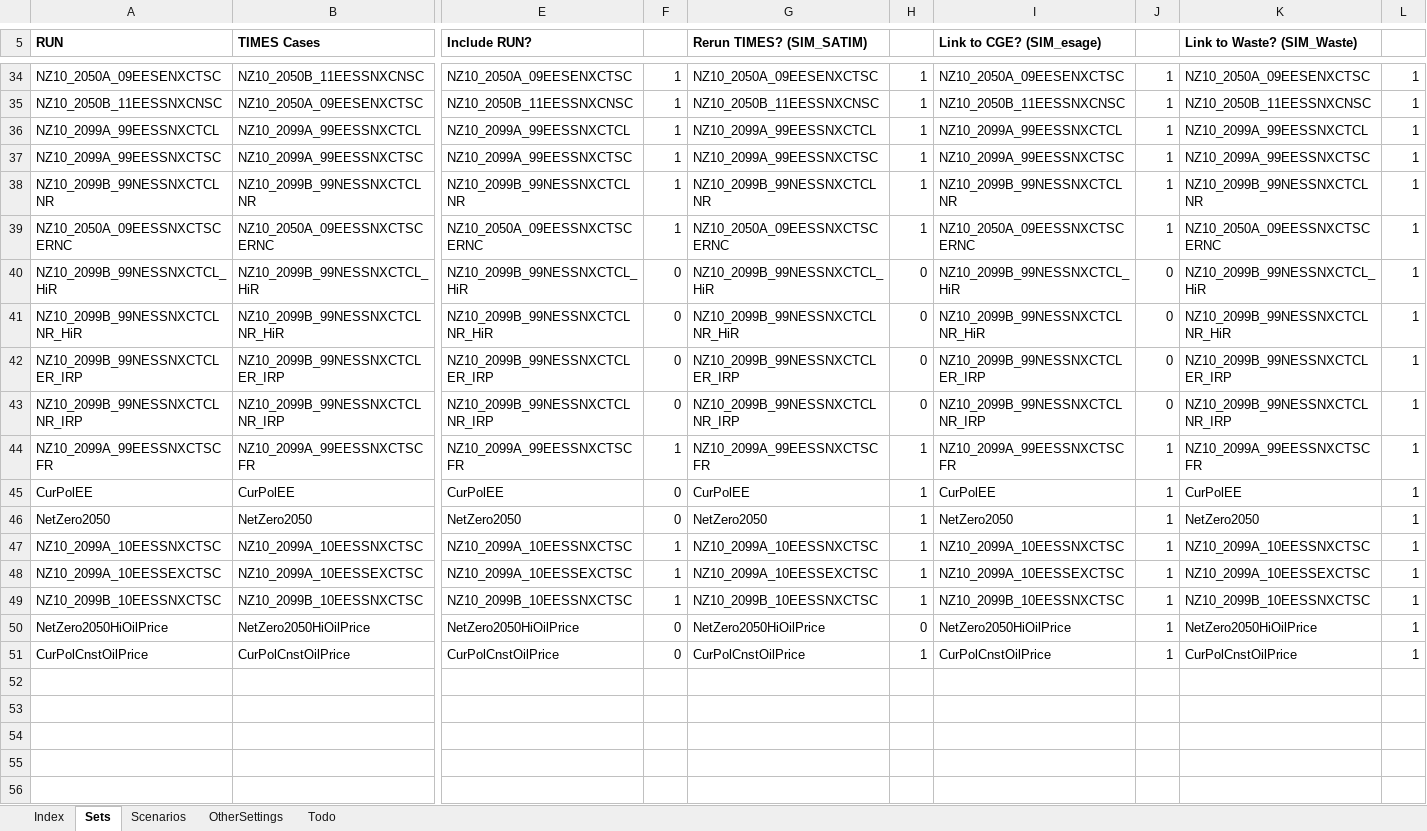
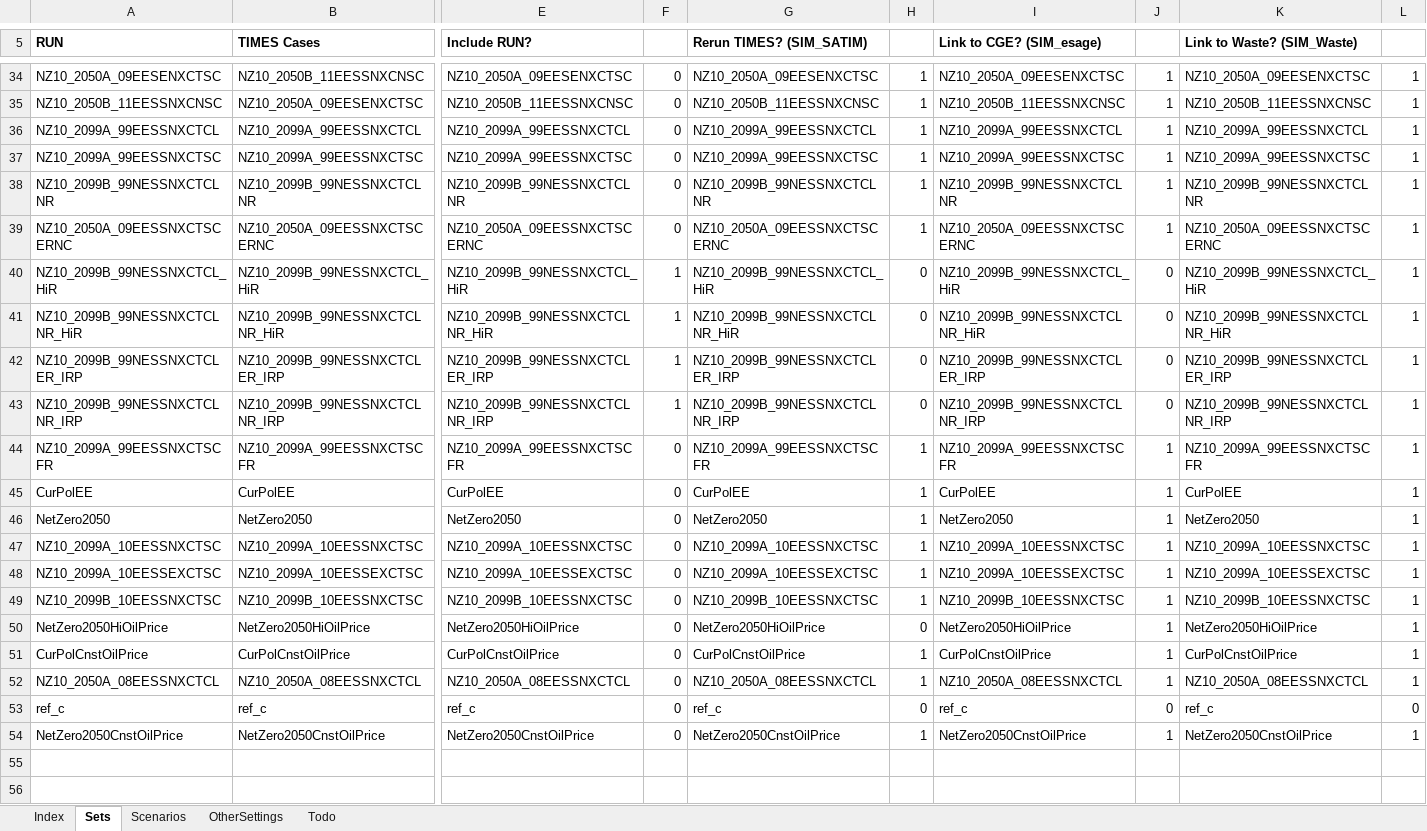
Before and after one commit to brunomerven/SATIMGE_Veda, an Excel workbook: SATIMGE.xlsm, sheet Sets, drawn as a sheet; only a part is shown, gaps mark what is left out; values as stored, in another font and other column widths than the file's, no borders; rows hold the shown columns only; the diff covers the shown part only; the diff names each change by its address in the sheet, - before the commit and + after, or states it on an @@ line.

```diff
--- a/SATIMGE.xlsm (sheet Sets)
+++ b/SATIMGE.xlsm (sheet Sets)
-F34:F39: 1
+F34:F39: 0
-F40:F43: 0
+F40:F43: 1
-F44: 1
+F44: 0
-F47:F49: 1
+F47:F49: 0
-row 52: (empty)
+row 52: NZ10_2050A_08EESSNXCTCL | NZ10_2050A_08EESSNXCTCL | NZ10_2050A_08EESSNXCTCL | 0 | NZ10_2050A_08EESSNXCTCL | 1 | NZ10_2050A_08EESSNXCTCL | 1 | NZ10_2050A_08EESSNXCTCL | 1
-row 53: (empty)
+row 53: ref_c | ref_c | ref_c | 0 | ref_c | 0 | ref_c | 0 | ref_c | 0
-row 54: (empty)
+row 54: NetZero2050CnstOilPrice | NetZero2050CnstOilPrice | NetZero2050CnstOilPrice | 0 | NetZero2050CnstOilPrice | 1 | NetZero2050CnstOilPrice | 1 | NetZero2050CnstOilPrice | 1
```
Also changed, not shown: 23 edited cells elsewhere in this sheet, sheet Scenarios, formulas that keep their value, 13 other files.
